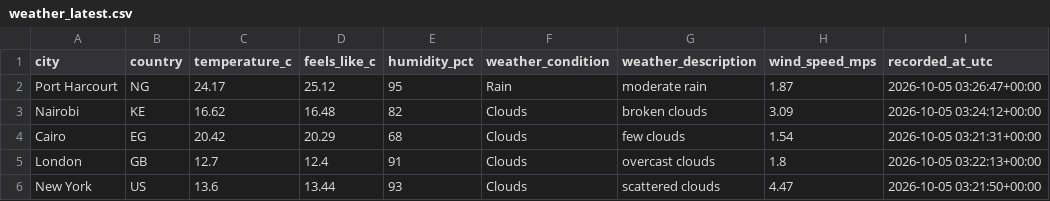
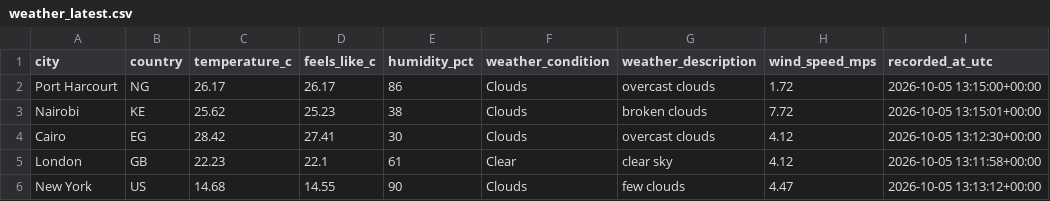
Before and after one commit to Kogbaraburabari/weather-etl-pipeline, a CSV file: data/weather_latest.csv, drawn as a sheet.

```diff
--- a/data/weather_latest.csv
+++ b/data/weather_latest.csv
@@ -1,6 +1,6 @@
 city,country,temperature_c,feels_like_c,humidity_pct,weather_condition,weather_description,wind_speed_mps,recorded_at_utc
-Port Harcourt,NG,24.17,25.12,95,Rain,moderate rain,1.87,2026-10-05 03:26:47+00:00
-Nairobi,KE,16.62,16.48,82,Clouds,broken clouds,3.09,2026-10-05 03:24:12+00:00
-Cairo,EG,20.42,20.29,68,Clouds,few clouds,1.54,2026-10-05 03:21:31+00:00
-London,GB,12.7,12.4,91,Clouds,overcast clouds,1.8,2026-10-05 03:22:13+00:00
-New York,US,13.6,13.44,93,Clouds,scattered clouds,4.47,2026-10-05 03:21:50+00:00
+Port Harcourt,NG,26.17,26.17,86,Clouds,overcast clouds,1.72,2026-10-05 13:15:00+00:00
+Nairobi,KE,25.62,25.23,38,Clouds,broken clouds,7.72,2026-10-05 13:15:01+00:00
+Cairo,EG,28.42,27.41,30,Clouds,overcast clouds,4.12,2026-10-05 13:12:30+00:00
+London,GB,22.23,22.1,61,Clear,clear sky,4.12,2026-10-05 13:11:58+00:00
+New York,US,14.68,14.55,90,Clouds,few clouds,4.47,2026-10-05 13:13:12+00:00
```
Also changed, not shown: 1 other file.
